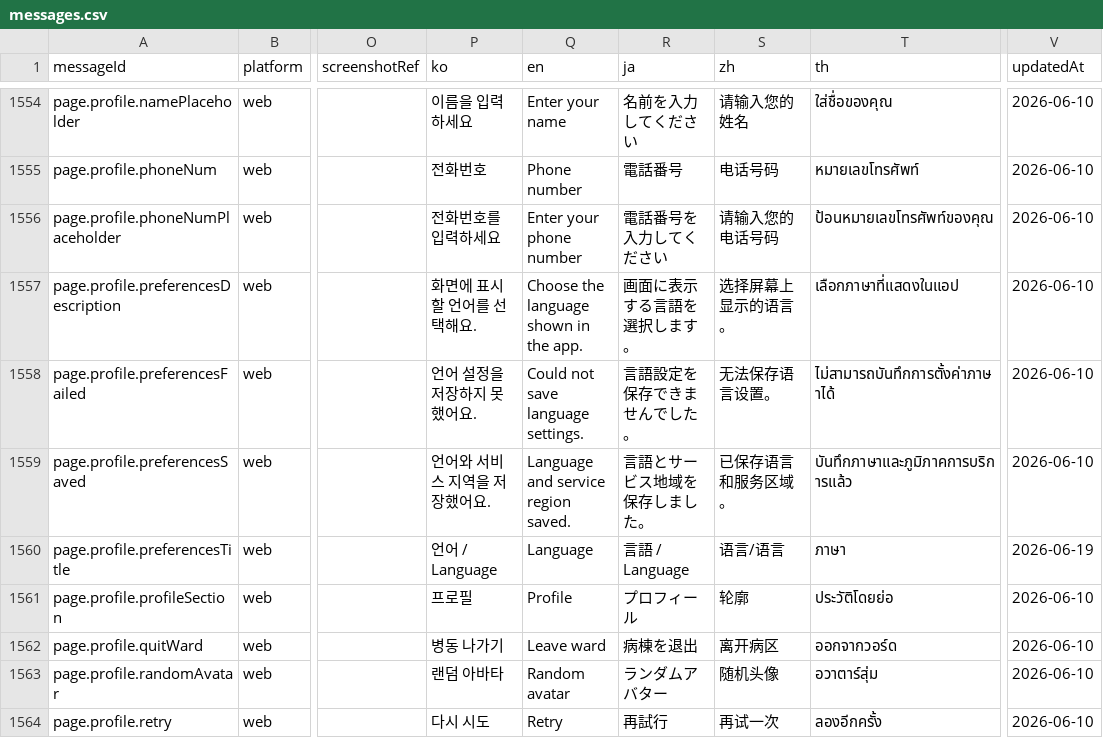
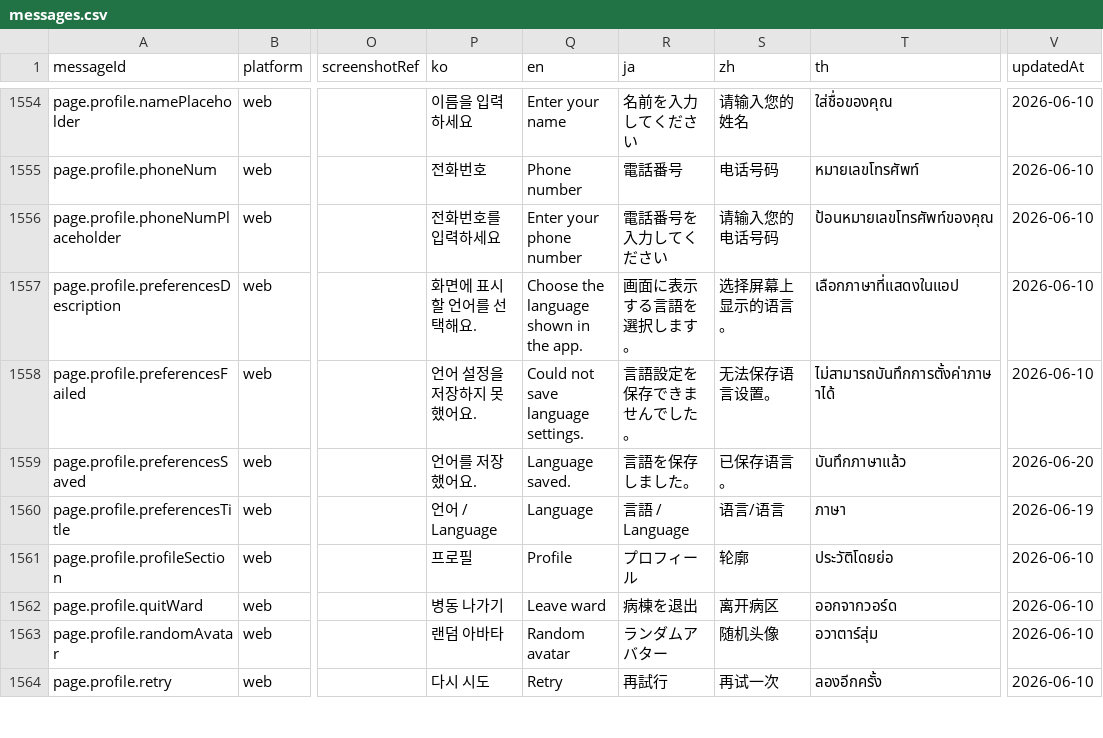
Before and after one commit to gom-3/dutying-web-ai, a CSV file: apps/app/i18n/catalog/messages.csv, drawn as a sheet; only a part is shown, gaps mark what is left out; the diff names each change by its address in the sheet, - before the commit and + after, or states it on an @@ line.

```diff
--- a/apps/app/i18n/catalog/messages.csv
+++ b/apps/app/i18n/catalog/messages.csv
-P1559 (ko): 언어와 서비스 지역을 저장했어요.
+P1559 (ko): 언어를 저장했어요.
-Q1559 (en): Language and service region saved.
+Q1559 (en): Language saved.
-R1559 (ja): 言語とサービス地域を保存しました。
+R1559 (ja): 言語を保存しました。
-S1559 (zh): 已保存语言和服务区域。
+S1559 (zh): 已保存语言。
-T1559 (th): บันทึกภาษาและภูมิภาคการบริการแล้ว
+T1559 (th): บันทึกภาษาแล้ว
-V1559 (updatedAt): 2026-06-10
+V1559 (updatedAt): 2026-06-20
```
Also changed, not shown: 30 other files.
